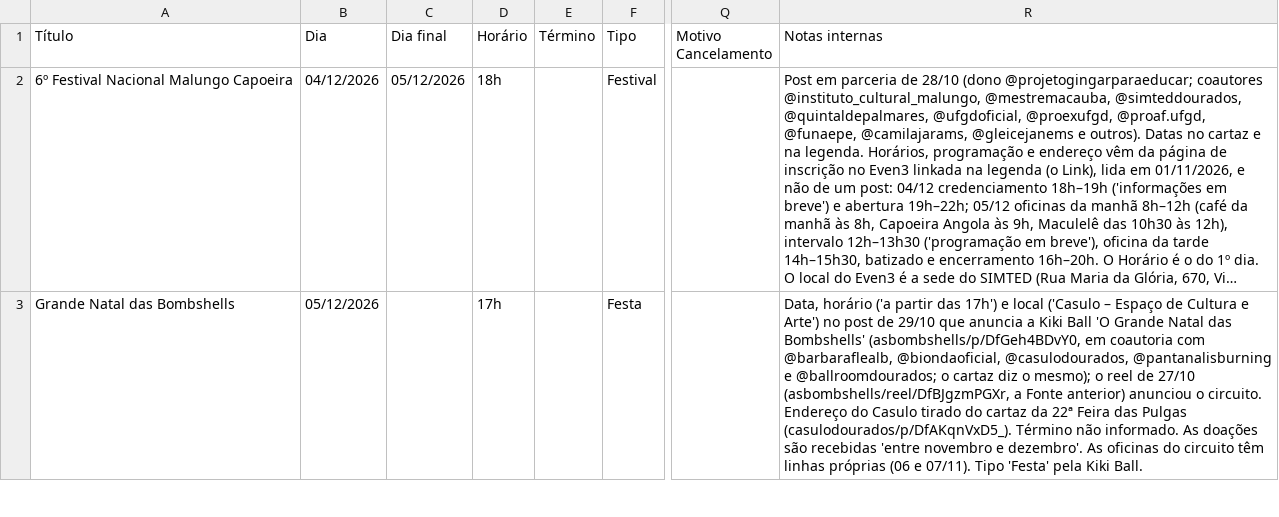
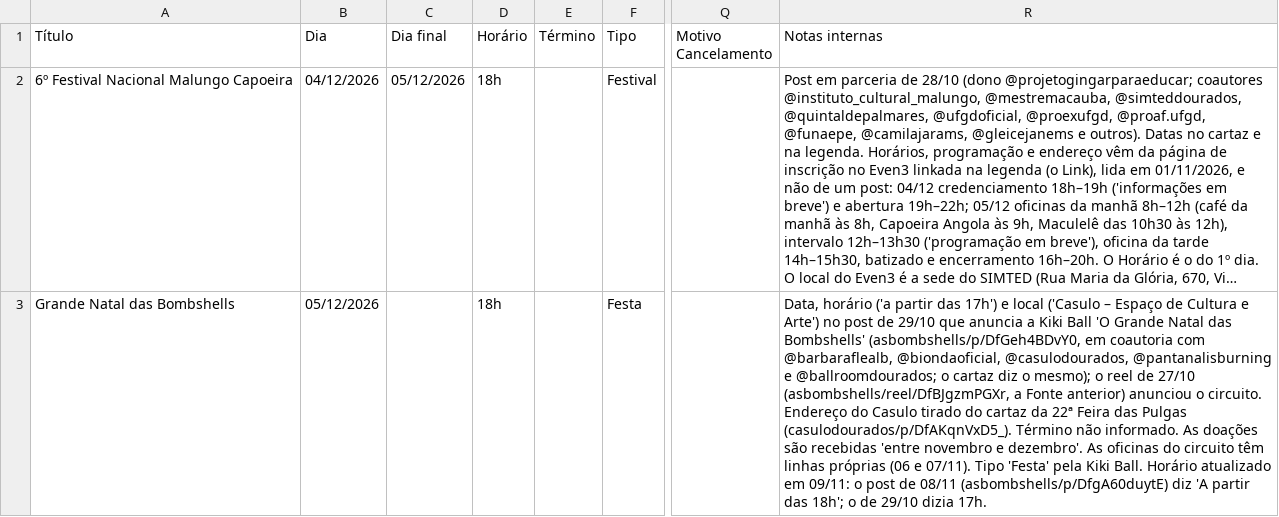
Before and after one commit to luizcarlos1405/nos, a CSV file: data/agenda/2026-12.csv, drawn as a sheet; only a part is shown, gaps mark what is left out; long unchanged cells end in …; the diff covers the shown part only; the diff names each change by its address in the sheet, - before the commit and + after, or states it on an @@ line.

```diff
--- a/data/agenda/2026-12.csv
+++ b/data/agenda/2026-12.csv
-D3 (Horário): 17h
+D3 (Horário): 18h
-R3 (Notas internas): …Kiki Ball.
+R3 (Notas internas): …Kiki Ball. Horário atualizado em 09/11: o post de 08/11 (asbombshells/p/DfgA60duytE) diz 'A partir das 18h'; o de 29/10 dizia 17h.
```
Also changed, not shown: 1 added row elsewhere in this file, 3 other files.
